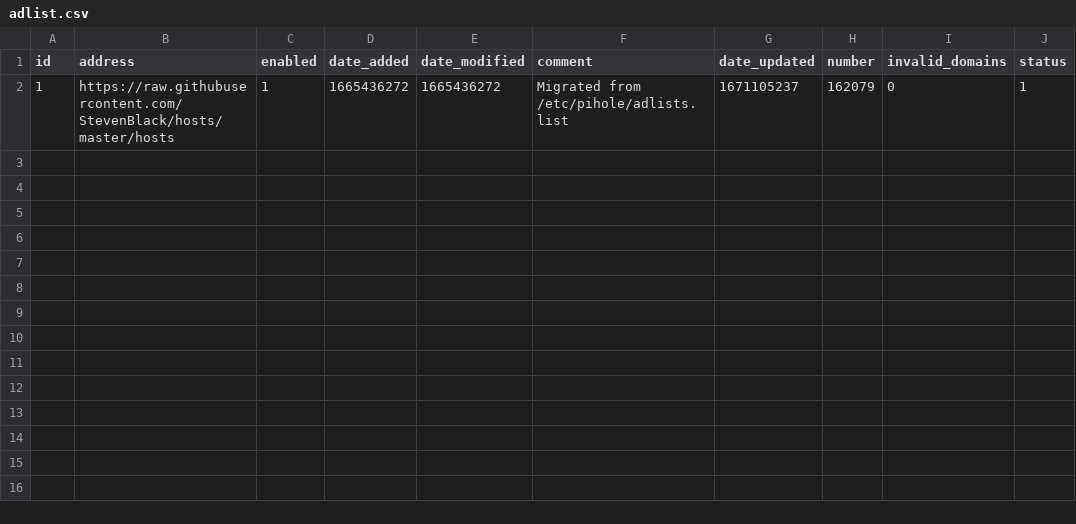
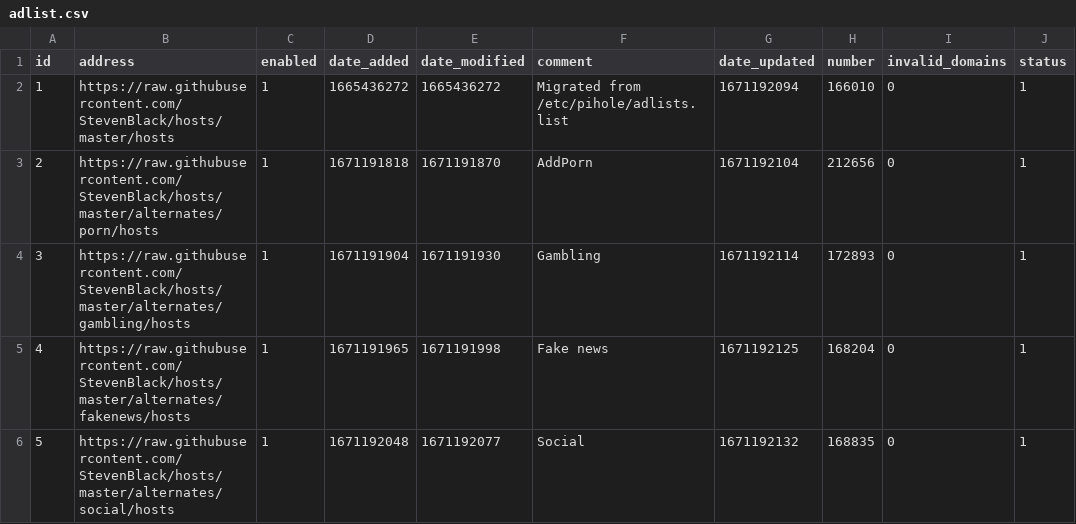
Before and after one commit to cheirekov/my-pihole-lists, a CSV file: adlist.csv, drawn as a sheet.

```diff
--- a/adlist.csv
+++ b/adlist.csv
@@ -1,2 +1,6 @@
 id,address,enabled,date_added,date_modified,comment,date_updated,number,invalid_domains,status
-1,https://raw.githubusercontent.com/StevenBlack/hosts/master/hosts,1,1665436272,1665436272,"Migrated from /etc/pihole/adlists.list",1671105237,162079,0,1
+1,https://raw.githubusercontent.com/StevenBlack/hosts/master/hosts,1,1665436272,1665436272,"Migrated from /etc/pihole/adlists.list",1671192094,166010,0,1
+2,https://raw.githubusercontent.com/StevenBlack/hosts/master/alternates/porn/hosts,1,1671191818,1671191870,AddPorn,1671192104,212656,0,1
+3,https://raw.githubusercontent.com/StevenBlack/hosts/master/alternates/gambling/hosts,1,1671191904,1671191930,Gambling,1671192114,172893,0,1
+4,https://raw.githubusercontent.com/StevenBlack/hosts/master/alternates/fakenews/hosts,1,1671191965,1671191998,"Fake news",1671192125,168204,0,1
+5,https://raw.githubusercontent.com/StevenBlack/hosts/master/alternates/social/hosts,1,1671192048,1671192077,Social,1671192132,168835,0,1
```
Also changed, not shown: 1 other file.
